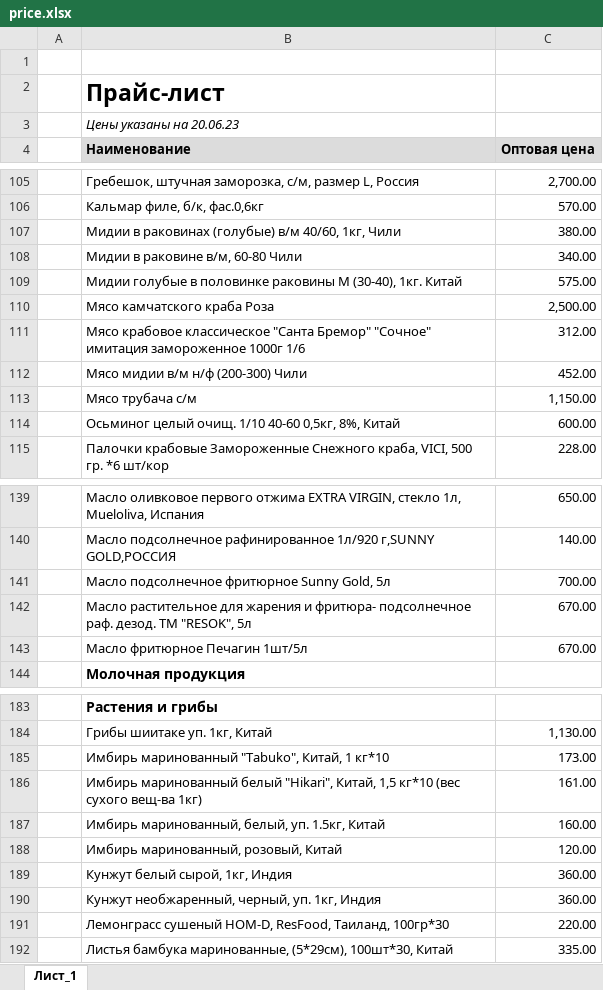
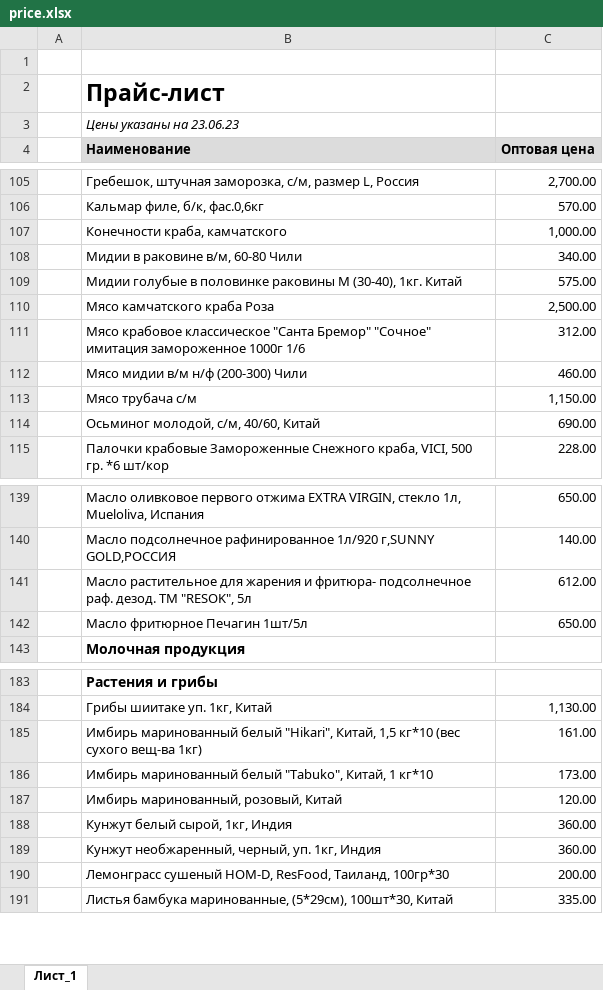
Before and after one commit to khasanov2307/tg2, an Excel workbook: price.xlsx, sheet Лист_1, drawn as a sheet; only a part is shown, gaps mark what is left out; values as stored, in another font and other column widths than the file's, no borders; charts and pictures not drawn; removed rows and columns are numbered as before the commit, all else as after; the diff covers the shown part only; the diff names each change by its address in the sheet, - before the commit and + after, or states it on an @@ line.

```diff
--- a/price.xlsx (sheet Лист_1)
+++ b/price.xlsx (sheet Лист_1)
-B3 (Наименование): Цены указаны на 20.06.23
+B3 (Наименование): Цены указаны на 23.06.23
-row 107:  | Мидии в раковинах (голубые) в/м 40/60, 1кг, Чили | 380.00
+row 107:  | Конечности краба, камчатского | 1,000.00
-C112 (Оптовая цена): 452.00
+C112 (Оптовая цена): 460.00
-row 114:  | Осьминог целый очищ. 1/10 40-60 0,5кг, 8%, Китай | 600.00
+row 114:  | Осьминог молодой, с/м, 40/60, Китай | 690.00
-row 141:  | Масло подсолнечное фритюрное Sunny Gold, 5л | 700.00
-C141 (Оптовая цена): 670.00
+C141 (Оптовая цена): 612.00
-C142 (Оптовая цена): 670.00
+C142 (Оптовая цена): 650.00
-row 185:  | Имбирь маринованный "Tabuko", Китай, 1 кг*10 | 173.00
-row 187:  | Имбирь маринованный, белый, уп. 1.5кг, Китай | 160.00
+row 186:  | Имбирь маринованный белый "Tabuko", Китай, 1 кг*10 | 173.00
-C190 (Оптовая цена): 220.00
+C190 (Оптовая цена): 200.00
```
Also changed, not shown: 5 added rows, 6 removed rows, 1 moved row and 8 edited cells elsewhere in this sheet, 1 other file.
